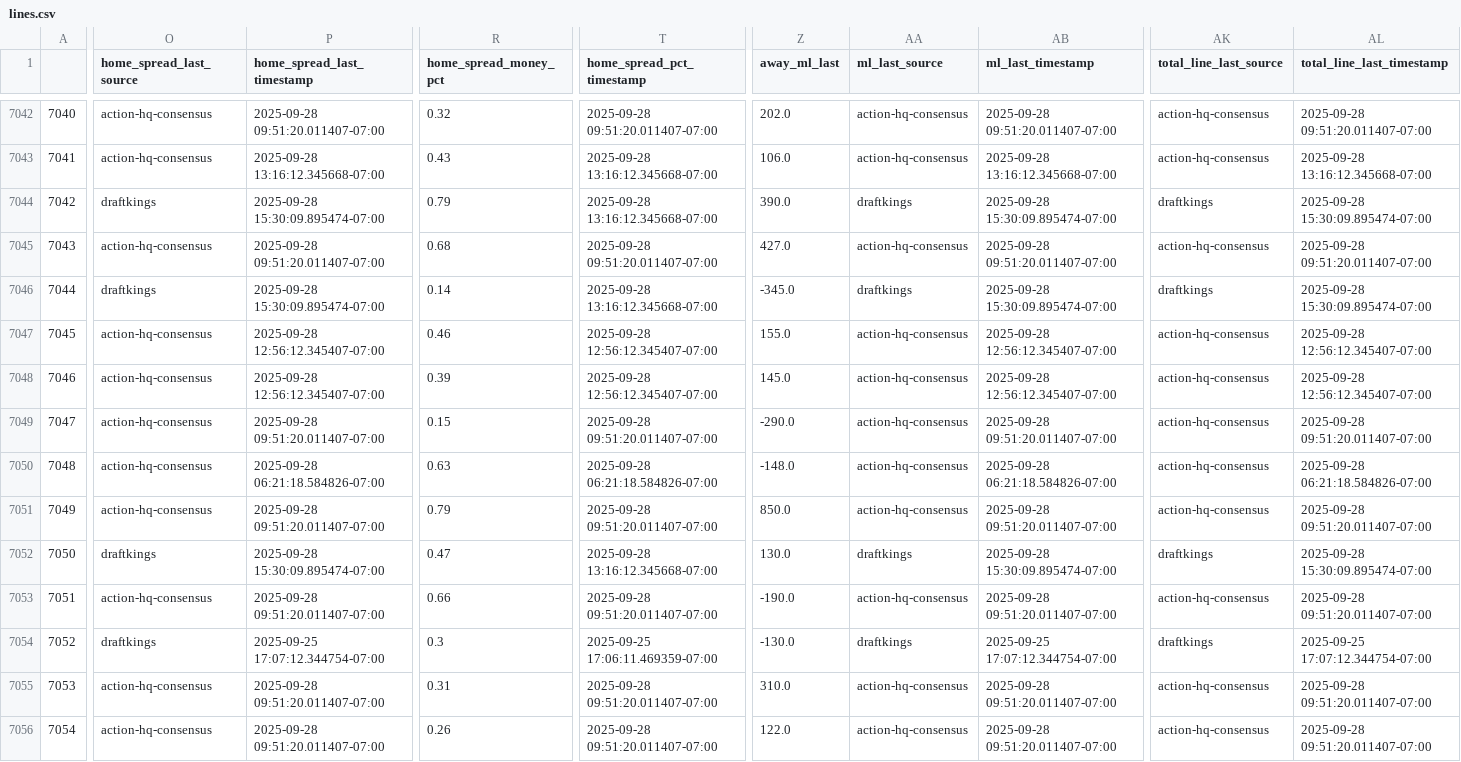
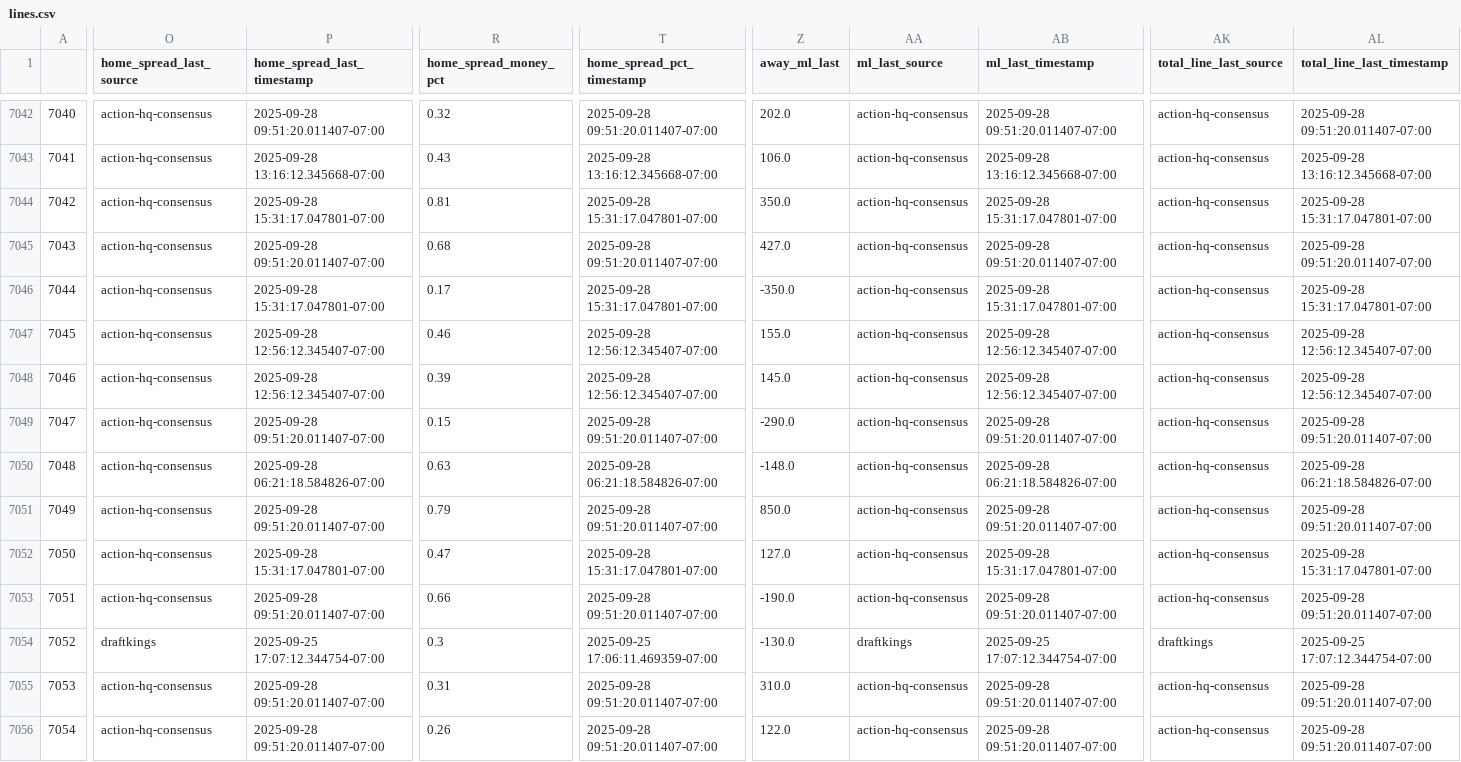
Before and after one commit to greerreNFL/nfelomarket_data, a CSV file: Data/lines.csv, drawn as a sheet; only a part is shown, gaps mark what is left out; the diff covers the shown part only; the diff names each change by its address in the sheet, - before the commit and + after, or states it on an @@ line.

```diff
--- a/Data/lines.csv
+++ b/Data/lines.csv
-O7044 (home_spread_last_source): draftkings
+O7044 (home_spread_last_source): action-hq-consensus
-P7044 (home_spread_last_timestamp): 2025-09-28 15:30:09.895474-07:00
+P7044 (home_spread_last_timestamp): 2025-09-28 15:31:17.047801-07:00
-R7044 (home_spread_money_pct): 0.79
+R7044 (home_spread_money_pct): 0.81
-T7044 (home_spread_pct_timestamp): 2025-09-28 13:16:12.345668-07:00
+T7044 (home_spread_pct_timestamp): 2025-09-28 15:31:17.047801-07:00
-Z7044 (away_ml_last): 390.0
+Z7044 (away_ml_last): 350.0
-AA7044 (ml_last_source): draftkings
+AA7044 (ml_last_source): action-hq-consensus
-AB7044 (ml_last_timestamp): 2025-09-28 15:30:09.895474-07:00
+AB7044 (ml_last_timestamp): 2025-09-28 15:31:17.047801-07:00
-AK7044 (total_line_last_source): draftkings
+AK7044 (total_line_last_source): action-hq-consensus
-AL7044 (total_line_last_timestamp): 2025-09-28 15:30:09.895474-07:00
+AL7044 (total_line_last_timestamp): 2025-09-28 15:31:17.047801-07:00
-O7046 (home_spread_last_source): draftkings
+O7046 (home_spread_last_source): action-hq-consensus
-P7046 (home_spread_last_timestamp): 2025-09-28 15:30:09.895474-07:00
+P7046 (home_spread_last_timestamp): 2025-09-28 15:31:17.047801-07:00
-R7046 (home_spread_money_pct): 0.14
+R7046 (home_spread_money_pct): 0.17
-T7046 (home_spread_pct_timestamp): 2025-09-28 13:16:12.345668-07:00
+T7046 (home_spread_pct_timestamp): 2025-09-28 15:31:17.047801-07:00
-Z7046 (away_ml_last): -345.0
+Z7046 (away_ml_last): -350.0
-AA7046 (ml_last_source): draftkings
+AA7046 (ml_last_source): action-hq-consensus
-AB7046 (ml_last_timestamp): 2025-09-28 15:30:09.895474-07:00
+AB7046 (ml_last_timestamp): 2025-09-28 15:31:17.047801-07:00
-AK7046 (total_line_last_source): draftkings
+AK7046 (total_line_last_source): action-hq-consensus
-AL7046 (total_line_last_timestamp): 2025-09-28 15:30:09.895474-07:00
+AL7046 (total_line_last_timestamp): 2025-09-28 15:31:17.047801-07:00
-O7052 (home_spread_last_source): draftkings
+O7052 (home_spread_last_source): action-hq-consensus
-P7052 (home_spread_last_timestamp): 2025-09-28 15:30:09.895474-07:00
+P7052 (home_spread_last_timestamp): 2025-09-28 15:31:17.047801-07:00
-T7052 (home_spread_pct_timestamp): 2025-09-28 13:16:12.345668-07:00
+T7052 (home_spread_pct_timestamp): 2025-09-28 15:31:17.047801-07:00
-Z7052 (away_ml_last): 130.0
+Z7052 (away_ml_last): 127.0
-AA7052 (ml_last_source): draftkings
+AA7052 (ml_last_source): action-hq-consensus
-AB7052 (ml_last_timestamp): 2025-09-28 15:30:09.895474-07:00
+AB7052 (ml_last_timestamp): 2025-09-28 15:31:17.047801-07:00
-AK7052 (total_line_last_source): draftkings
+AK7052 (total_line_last_source): action-hq-consensus
-AL7052 (total_line_last_timestamp): 2025-09-28 15:30:09.895474-07:00
+AL7052 (total_line_last_timestamp): 2025-09-28 15:31:17.047801-07:00
```
Also changed, not shown: 14 edited cells elsewhere in this file.
